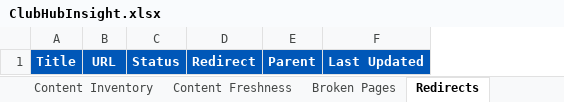
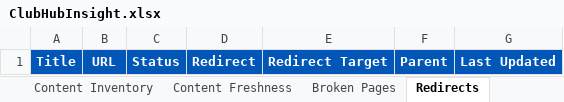
Before and after one commit to MikeyG16/ClubHubMapperV2, an Excel workbook: output/ClubHubInsight.xlsx, sheet Redirects, drawn as a sheet; values as stored, in another font and other column widths than the file's, no borders; the diff names each change by its address in the sheet, - before the commit and + after, or states it on an @@ line.

```diff
--- a/output/ClubHubInsight.xlsx (sheet Redirects)
+++ b/output/ClubHubInsight.xlsx (sheet Redirects)
+column E, row 1: Redirect Target
```
Also changed, not shown: sheet Content Inventory, sheet Site Tree, sheet Content Freshness, sheet Overview, 2 other files.
